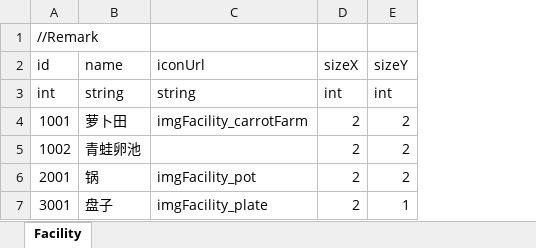
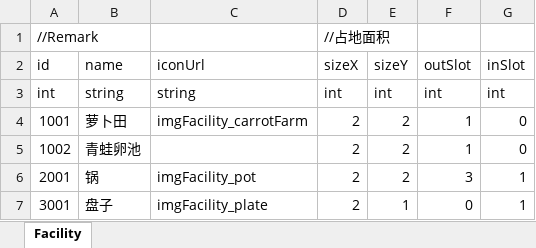
Before and after one commit to LUOHONGPENG/InsaneCanteen, an Excel workbook: Assets/Excel/Facility.xlsx, sheet Facility, drawn as a sheet; values as stored, in another font and other column widths than the file's, no borders; the diff names each change by its address in the sheet, - before the commit and + after, or states it on an @@ line.

Commit message:
SlotData

```diff
--- a/Assets/Excel/Facility.xlsx (sheet Facility)
+++ b/Assets/Excel/Facility.xlsx (sheet Facility)
+column F (outSlot), rows 3-7: int | 1 | 1 | 3 | 0
+column G (inSlot), rows 3-7: int | 0 | 0 | 1 | 1
-D1 (sizeX): (empty)
+D1 (sizeX): //占地面积
```
Also changed, not shown: 13 other files.
